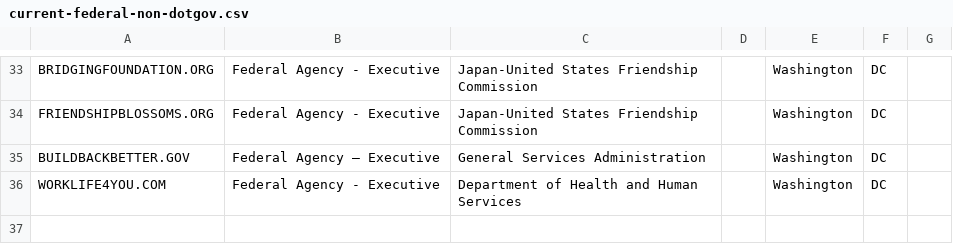
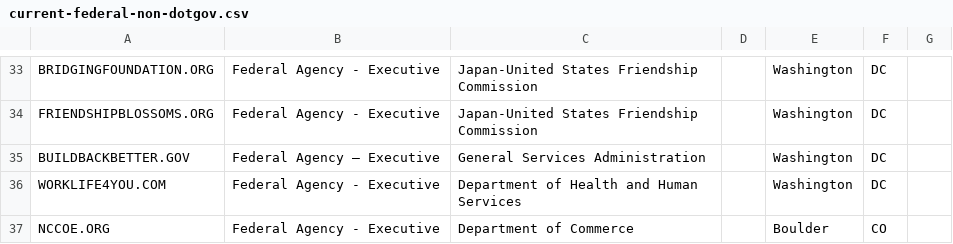
Before and after one commit to cisagov/scan-target-data, a CSV file: current-federal-non-dotgov.csv, drawn as a sheet; only a part is shown, gaps mark what is left out.

Commit message:
Add nccoe.org to DOC's scope
nccoe.org was provided to us so that it gets added to the DOC BOD 18-01 reports.  It redirects to https://www.nccoe.nist.gov/.  Thanks!

```diff
--- a/current-federal-non-dotgov.csv
+++ b/current-federal-non-dotgov.csv
@@ -36 +36,2 @@ BUILDBACKBETTER.GOV,Federal Agency – Executive,General Services Administration
 WORKLIFE4YOU.COM,Federal Agency - Executive,Department of Health and Human Services,,Washington,DC,
+NCCOE.ORG,Federal Agency - Executive,Department of Commerce,,Boulder,CO,
```
